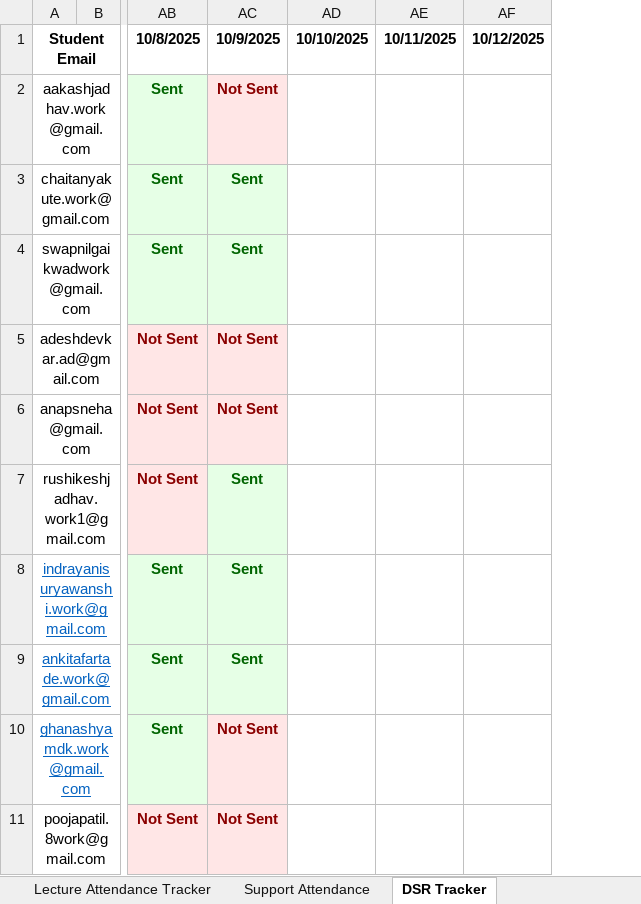
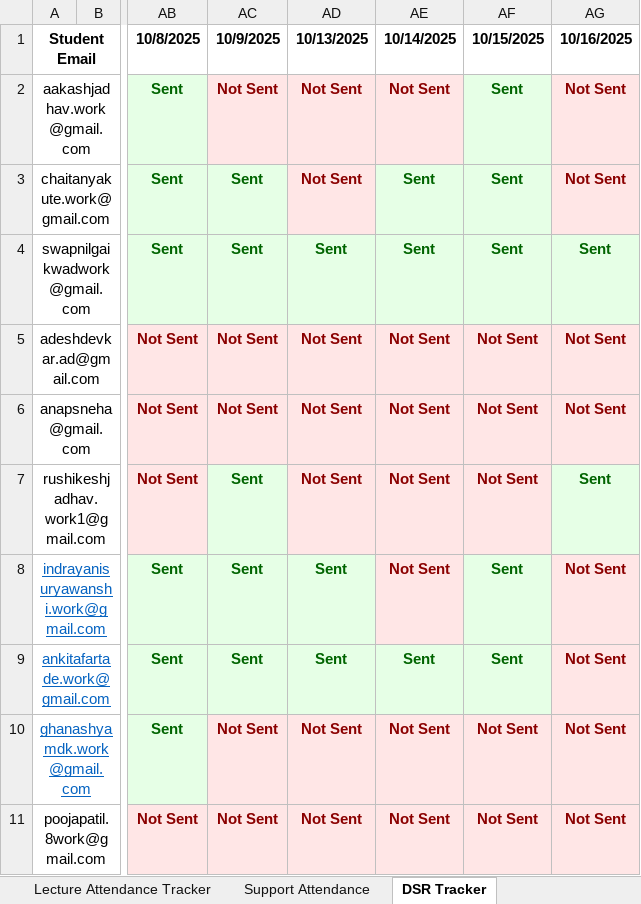
Before and after one commit to SourceCode-code/Source_and_Code_Batch_4_Master, an Excel workbook: Trackers/Atendance tracker.xlsx, sheet DSR Tracker, drawn as a sheet; only a part is shown, gaps mark what is left out; values as stored, in another font and other column widths than the file's, no borders; conditional formats not drawn; removed rows and columns are numbered as before the commit, all else as after; the diff names each change by its address in the sheet, - before the commit and + after, or states it on an @@ line.

Commit message:
updates

```diff
--- a/Trackers/Atendance tracker.xlsx (sheet DSR Tracker)
+++ b/Trackers/Atendance tracker.xlsx (sheet DSR Tracker)
-column AD (10/10/2025), empty
-column AE (10/11/2025), empty
-column AF (10/12/2025), empty
+column AD (10/13/2025), rows 2-11: Not Sent | Not Sent | Sent | Not Sent | Not Sent | Not Sent | Sent | Sent | Not Sent | Not Sent
+column AE (10/14/2025), rows 2-11: Not Sent | Sent | Sent | Not Sent | Not Sent | Not Sent | Not Sent | Sent | Not Sent | Not Sent
+column AF (10/15/2025), rows 2-11: Sent | Sent | Sent | Not Sent | Not Sent | Not Sent | Sent | Sent | Not Sent | Not Sent
+column AG (10/16/2025), rows 2-11: Not Sent | Not Sent | Sent | Not Sent | Not Sent | Sent | Not Sent | Not Sent | Not Sent | Not Sent
```
Also changed, not shown: sheet Support Attendance.
